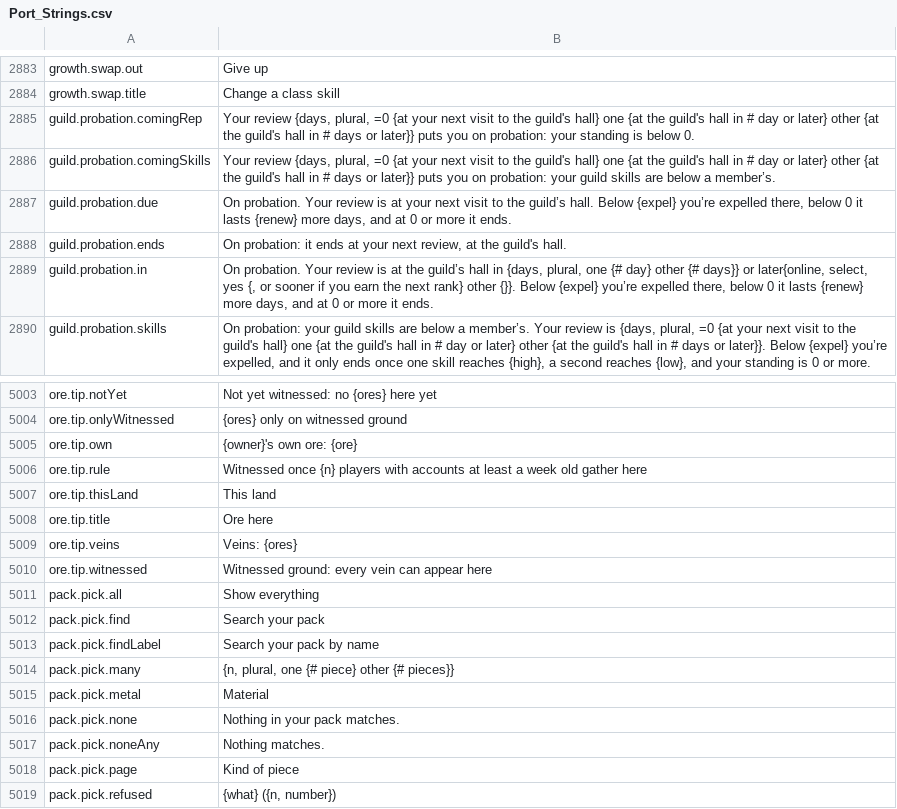
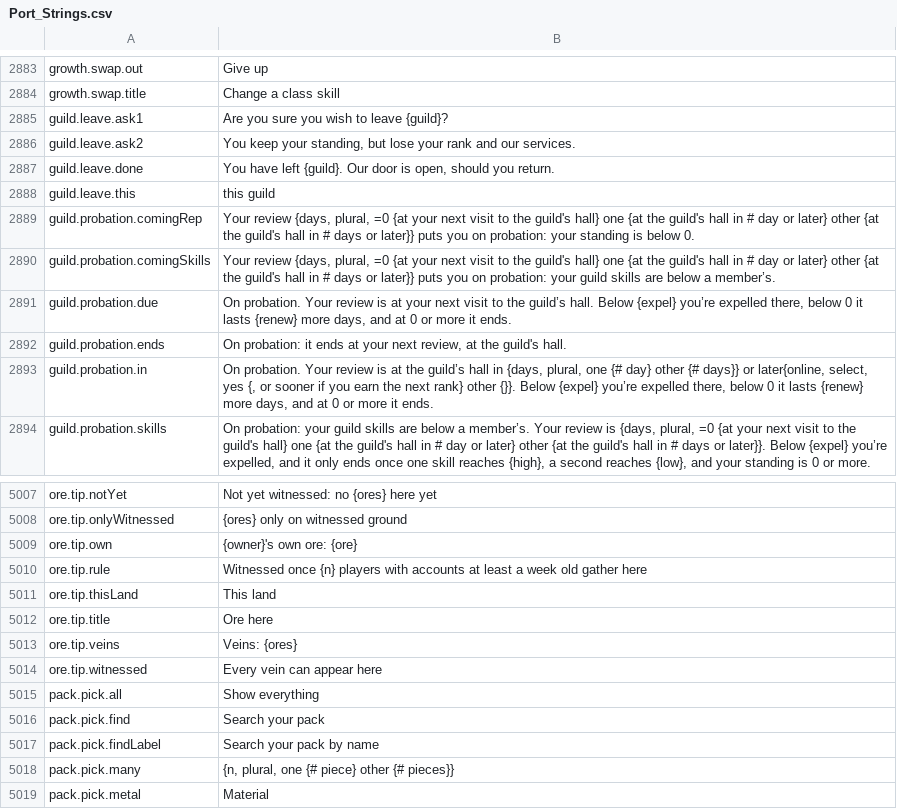
Before and after one commit to Killbow/bunnyfall, a CSV file: locales/en/Port_Strings.csv, drawn as a sheet; only a part is shown, gaps mark what is left out; the shorter side is filled out with more unchanged rows.

```diff
--- a/locales/en/Port_Strings.csv
+++ b/locales/en/Port_Strings.csv
@@ -2884,2 +2884,6 @@ growth.swap.out,"Give up"
 growth.swap.title,"Change a class skill"
+guild.leave.ask1,"Are you sure you wish to leave {guild}?"
+guild.leave.ask2,"You keep your standing, but lose your rank and our services."
+guild.leave.done,"You have left {guild}. Our door is open, should you return."
+guild.leave.this,"this guild"
 guild.probation.comingRep,"Your review {days, plural, =0 {at your next visit to the guild's hall} one {at the guild's hall in # day or later} other {at the guild's hall in # days or later}} puts you on probation: your standing is below 0."
@@ -5009,3 +5013,3 @@ ore.tip.title,"Ore here"
 ore.tip.veins,"Veins: {ores}"
-ore.tip.witnessed,"Witnessed ground: every vein can appear here"
+ore.tip.witnessed,"Every vein can appear here"
 pack.pick.all,"Show everything"
```
Also changed, not shown: 6 other files.
